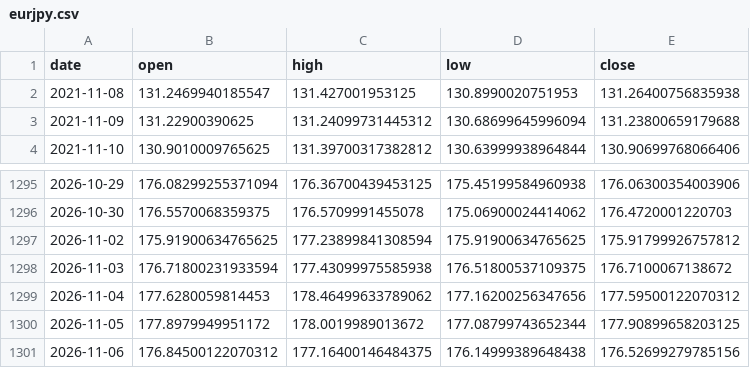
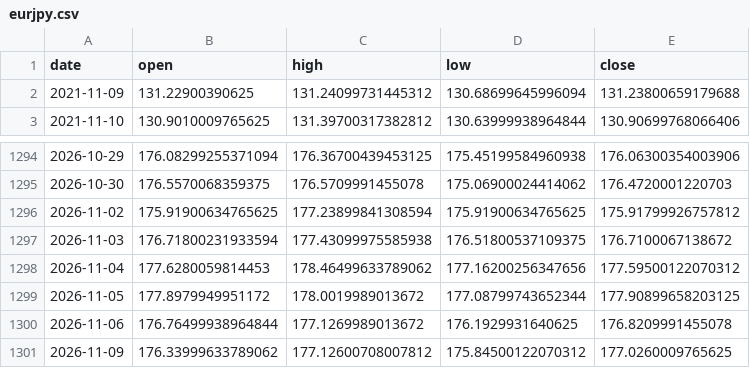
Before and after one commit to yuyu-toto/fx-trend-analysis, a CSV file: data/eurjpy.csv, drawn as a sheet; only a part is shown, gaps mark what is left out.

```diff
--- a/data/eurjpy.csv
+++ b/data/eurjpy.csv
@@ -1,3 +1,2 @@
 date,open,high,low,close
-2021-11-08,131.2469940185547,131.427001953125,130.8990020751953,131.26400756835938
 2021-11-09,131.22900390625,131.24099731445312,130.68699645996094,131.23800659179688
@@ -1300,2 +1299,3 @@ date,open,high,low,close
 2026-11-05,177.8979949951172,178.0019989013672,177.08799743652344,177.90899658203125
-2026-11-06,176.84500122070312,177.16400146484375,176.14999389648438,176.52699279785156
+2026-11-06,176.76499938964844,177.1269989013672,176.1929931640625,176.8209991455078
+2026-11-09,176.33999633789062,177.12600708007812,175.84500122070312,177.0260009765625
```
Also changed, not shown: data/eurusd.csv, data/usdjpy.csv, 6 other files.
